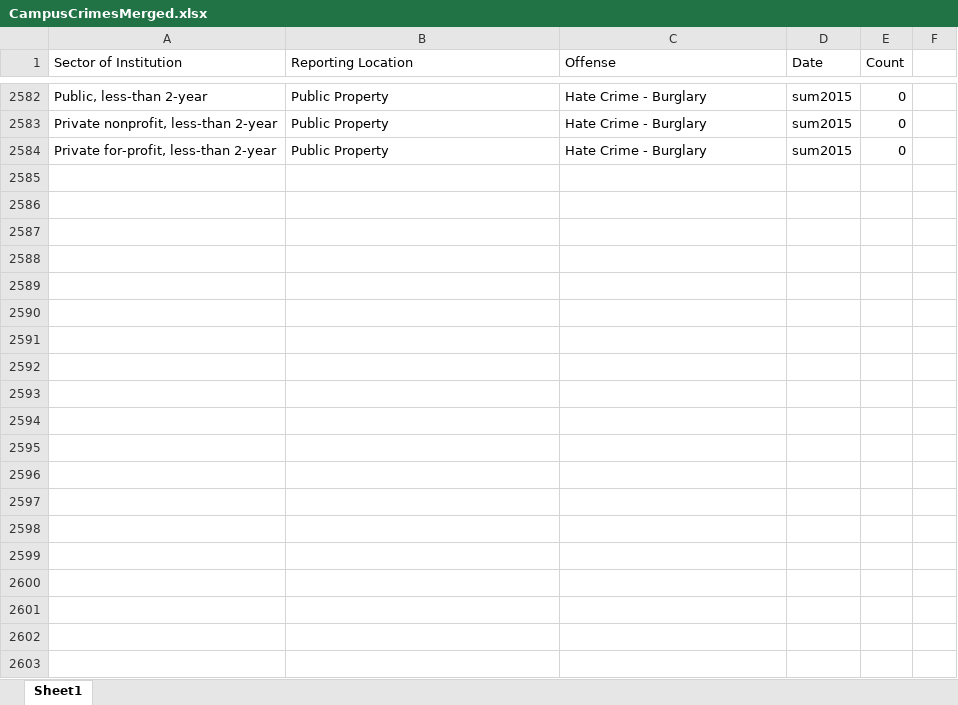
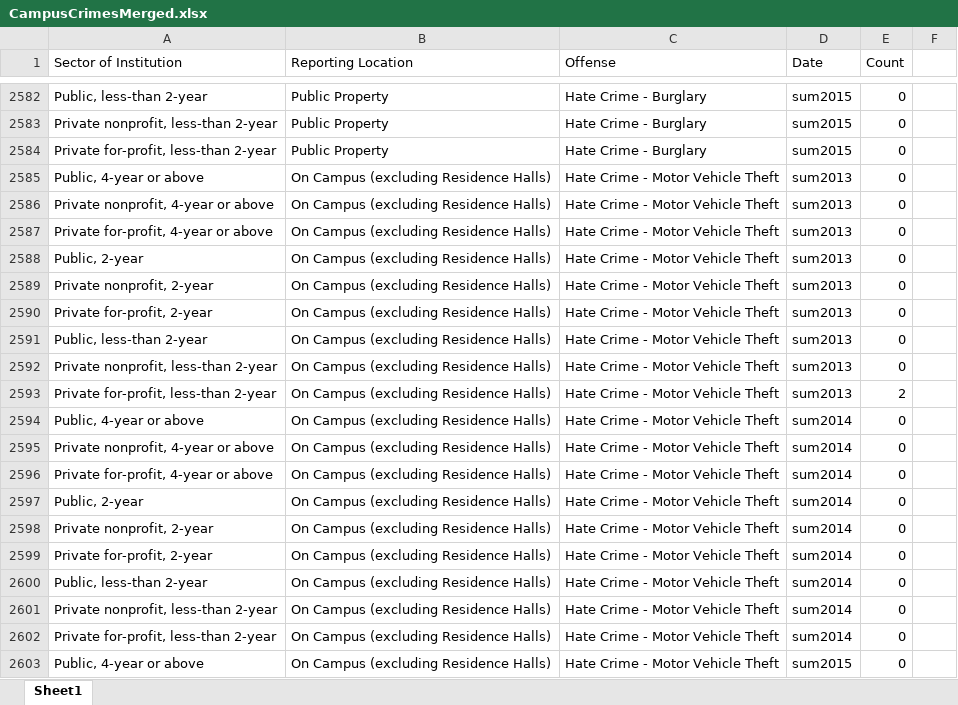
Before and after one commit to HashedDan/CampusCrimes, an Excel workbook: CampusCrimesMerged.xlsx, sheet Sheet1, drawn as a sheet; only a part is shown, gaps mark what is left out; values as stored, in another font and other column widths than the file's, no borders; the diff covers the shown part only; the diff names each change by its address in the sheet, - before the commit and + after, or states it on an @@ line.

Commit message:
Replicated previous step (4688a03a69f83d2174c919bddf23c5a940c90abb) but for Offense = ‘Hate Crime - Motor Vehicle Threats’ from HateCrimes.xls.

```diff
--- a/CampusCrimesMerged.xlsx (sheet Sheet1)
+++ b/CampusCrimesMerged.xlsx (sheet Sheet1)
+row 2585: Public, 4-year or above | On Campus (excluding Residence Halls) | Hate Crime - Motor Vehicle Theft | sum2013 | 0
+row 2586: Private nonprofit, 4-year or above | On Campus (excluding Residence Halls) | Hate Crime - Motor Vehicle Theft | sum2013 | 0
+row 2587: Private for-profit, 4-year or above | On Campus (excluding Residence Halls) | Hate Crime - Motor Vehicle Theft | sum2013 | 0
+row 2588: Public, 2-year | On Campus (excluding Residence Halls) | Hate Crime - Motor Vehicle Theft | sum2013 | 0
+row 2589: Private nonprofit, 2-year | On Campus (excluding Residence Halls) | Hate Crime - Motor Vehicle Theft | sum2013 | 0
+row 2590: Private for-profit, 2-year | On Campus (excluding Residence Halls) | Hate Crime - Motor Vehicle Theft | sum2013 | 0
+row 2591: Public, less-than 2-year | On Campus (excluding Residence Halls) | Hate Crime - Motor Vehicle Theft | sum2013 | 0
+row 2592: Private nonprofit, less-than 2-year | On Campus (excluding Residence Halls) | Hate Crime - Motor Vehicle Theft | sum2013 | 0
+row 2593: Private for-profit, less-than 2-year | On Campus (excluding Residence Halls) | Hate Crime - Motor Vehicle Theft | sum2013 | 2
+row 2594: Public, 4-year or above | On Campus (excluding Residence Halls) | Hate Crime - Motor Vehicle Theft | sum2014 | 0
+row 2595: Private nonprofit, 4-year or above | On Campus (excluding Residence Halls) | Hate Crime - Motor Vehicle Theft | sum2014 | 0
+row 2596: Private for-profit, 4-year or above | On Campus (excluding Residence Halls) | Hate Crime - Motor Vehicle Theft | sum2014 | 0
+row 2597: Public, 2-year | On Campus (excluding Residence Halls) | Hate Crime - Motor Vehicle Theft | sum2014 | 0
+row 2598: Private nonprofit, 2-year | On Campus (excluding Residence Halls) | Hate Crime - Motor Vehicle Theft | sum2014 | 0
+row 2599: Private for-profit, 2-year | On Campus (excluding Residence Halls) | Hate Crime - Motor Vehicle Theft | sum2014 | 0
+row 2600: Public, less-than 2-year | On Campus (excluding Residence Halls) | Hate Crime - Motor Vehicle Theft | sum2014 | 0
+row 2601: Private nonprofit, less-than 2-year | On Campus (excluding Residence Halls) | Hate Crime - Motor Vehicle Theft | sum2014 | 0
+row 2602: Private for-profit, less-than 2-year | On Campus (excluding Residence Halls) | Hate Crime - Motor Vehicle Theft | sum2014 | 0
+row 2603: Public, 4-year or above | On Campus (excluding Residence Halls) | Hate Crime - Motor Vehicle Theft | sum2015 | 0
```
Also changed, not shown: 89 added rows elsewhere in this sheet.
